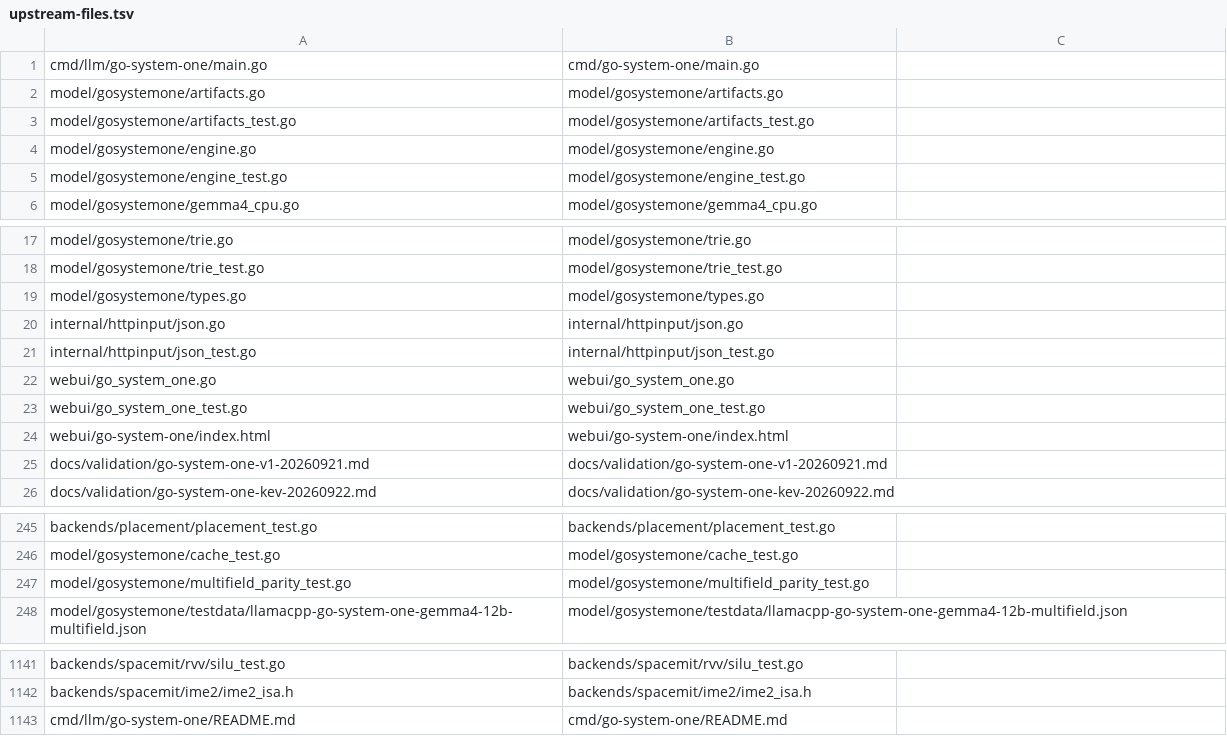
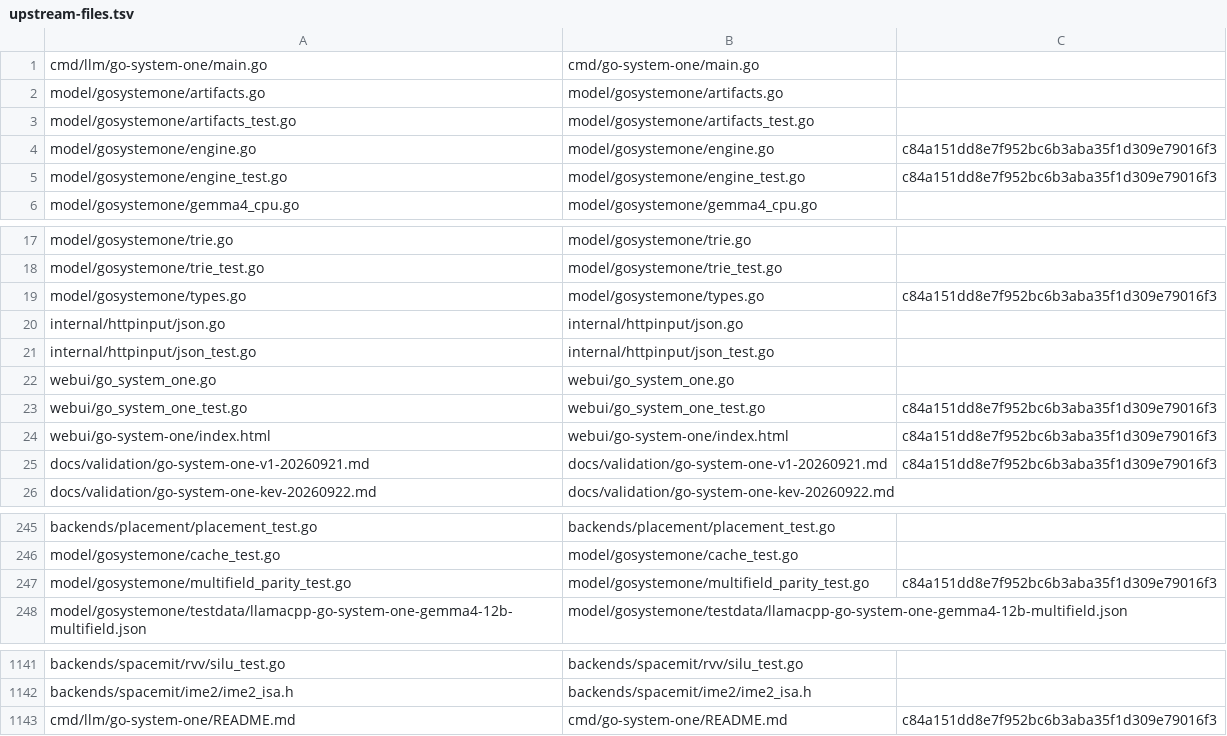
Before and after one commit to rcarmo/go-system-one, a TSV file: scripts/upstream-files.tsv, drawn as a sheet; only a part is shown, gaps mark what is left out.

```diff
--- a/scripts/upstream-files.tsv
+++ b/scripts/upstream-files.tsv
@@ -3,4 +3,4 @@ model/gosystemone/artifacts.go	model/gosystemone/artifacts.go
 model/gosystemone/artifacts_test.go	model/gosystemone/artifacts_test.go
-model/gosystemone/engine.go	model/gosystemone/engine.go
-model/gosystemone/engine_test.go	model/gosystemone/engine_test.go
+model/gosystemone/engine.go	model/gosystemone/engine.go	c84a151dd8e7f952bc6b3aba35f1d309e79016f3
+model/gosystemone/engine_test.go	model/gosystemone/engine_test.go	c84a151dd8e7f952bc6b3aba35f1d309e79016f3
 model/gosystemone/gemma4_cpu.go	model/gosystemone/gemma4_cpu.go
@@ -18,3 +18,3 @@ model/gosystemone/trie.go	model/gosystemone/trie.go
 model/gosystemone/trie_test.go	model/gosystemone/trie_test.go
-model/gosystemone/types.go	model/gosystemone/types.go
+model/gosystemone/types.go	model/gosystemone/types.go	c84a151dd8e7f952bc6b3aba35f1d309e79016f3
 internal/httpinput/json.go	internal/httpinput/json.go
@@ -22,5 +22,5 @@ internal/httpinput/json_test.go	internal/httpinput/json_test.go
 webui/go_system_one.go	webui/go_system_one.go
-webui/go_system_one_test.go	webui/go_system_one_test.go
-webui/go-system-one/index.html	webui/go-system-one/index.html
-docs/validation/go-system-one-v1-20260921.md	docs/validation/go-system-one-v1-20260921.md
+webui/go_system_one_test.go	webui/go_system_one_test.go	c84a151dd8e7f952bc6b3aba35f1d309e79016f3
+webui/go-system-one/index.html	webui/go-system-one/index.html	c84a151dd8e7f952bc6b3aba35f1d309e79016f3
+docs/validation/go-system-one-v1-20260921.md	docs/validation/go-system-one-v1-20260921.md	c84a151dd8e7f952bc6b3aba35f1d309e79016f3
 docs/validation/go-system-one-kev-20260922.md	docs/validation/go-system-one-kev-20260922.md
@@ -246,3 +246,3 @@ backends/placement/placement_test.go	backends/placement/placement_test.go
 model/gosystemone/cache_test.go	model/gosystemone/cache_test.go
-model/gosystemone/multifield_parity_test.go	model/gosystemone/multifield_parity_test.go
+model/gosystemone/multifield_parity_test.go	model/gosystemone/multifield_parity_test.go	c84a151dd8e7f952bc6b3aba35f1d309e79016f3
 model/gosystemone/testdata/llamacpp-go-system-one-gemma4-12b-multifield.json	model/gosystemone/testdata/llamacpp-go-system-one-gemma4-12b-multifield.json
@@ -1142,2 +1142,2 @@ backends/spacemit/rvv/silu_test.go	backends/spacemit/rvv/silu_test.go
 backends/spacemit/ime2/ime2_isa.h	backends/spacemit/ime2/ime2_isa.h
-cmd/llm/go-system-one/README.md	cmd/go-system-one/README.md
+cmd/llm/go-system-one/README.md	cmd/go-system-one/README.md	c84a151dd8e7f952bc6b3aba35f1d309e79016f3
```
Also changed, not shown: 18 other files.
